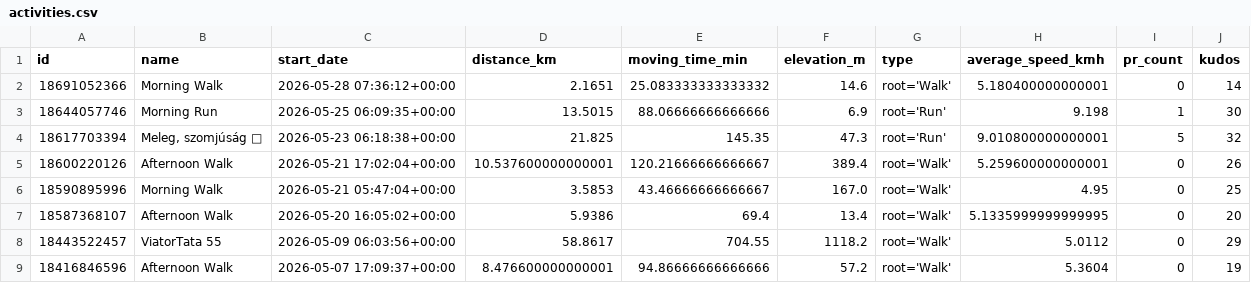
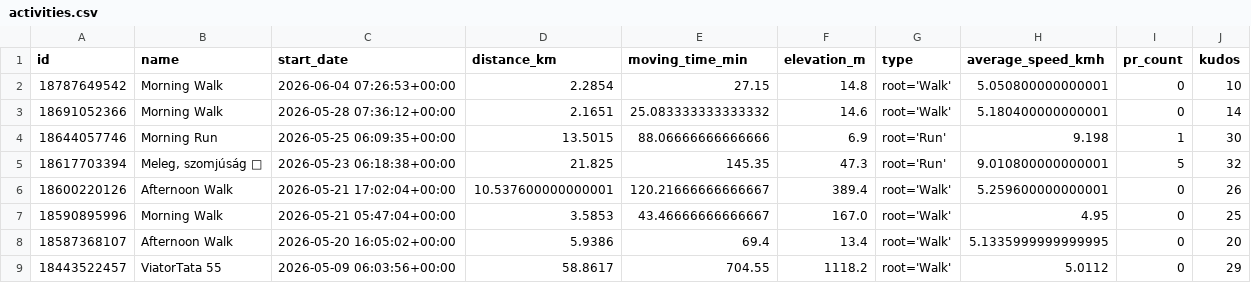
Before and after one commit to ak91hu/HumbleBragDashboard, a CSV file: data/activities.csv, drawn as a sheet; only a part is shown; the shorter side is filled out with more unchanged rows; the diff names each change by its address in the sheet, - before the commit and + after, or states it on an @@ line.

Commit message:
Auto-update Strava data

```diff
--- a/data/activities.csv
+++ b/data/activities.csv
+row 2: 18787649542 | Morning Walk | 2026-06-04 07:26:53+00:00 | 2.2854 | 27.15 | 14.8 | root='Walk' | 5.050800000000001 | 0 | 10
```
